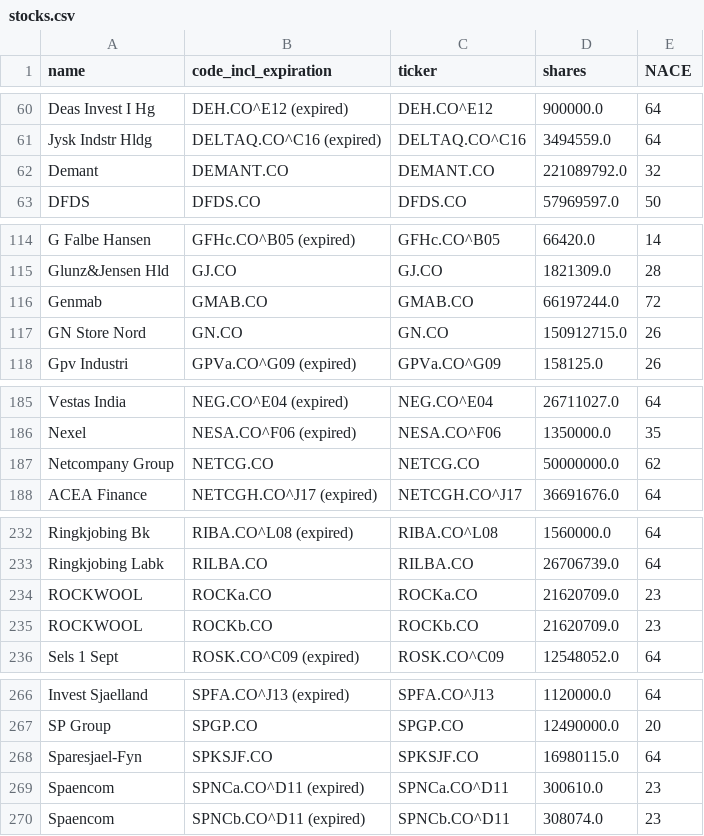
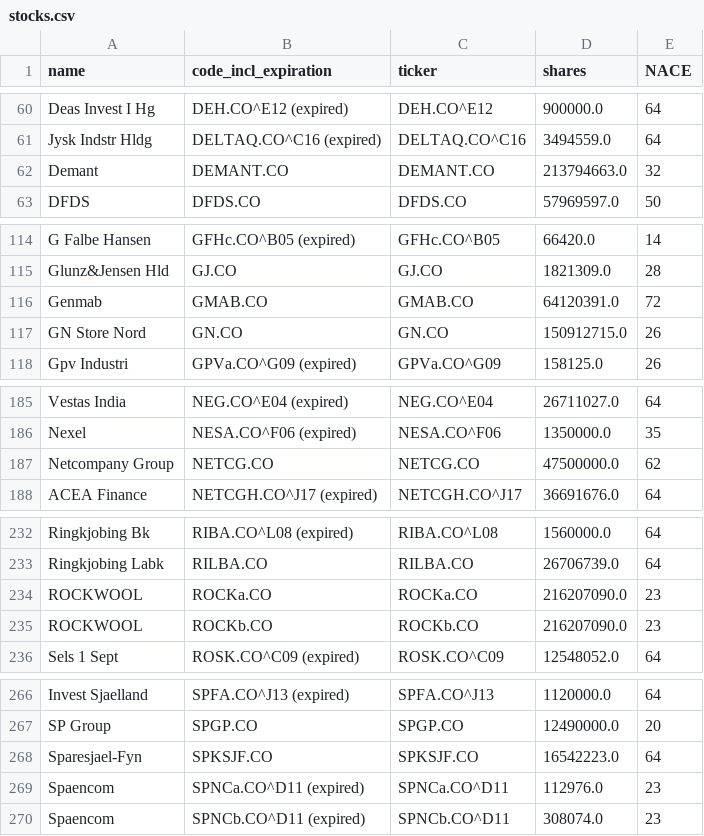
Before and after one commit to johanoelgaard/MastersThesis, a CSV file: data/stocks.csv, drawn as a sheet; only a part is shown, gaps mark what is left out; the diff covers the shown part only.

```diff
--- a/data/stocks.csv
+++ b/data/stocks.csv
@@ -61,3 +61,3 @@ Deas Invest I Hg,DEH.CO^E12 (expired),DEH.CO^E12,900000.0,64
 Jysk Indstr Hldg,DELTAQ.CO^C16 (expired),DELTAQ.CO^C16,3494559.0,64
-Demant,DEMANT.CO,DEMANT.CO,221089792.0,32
+Demant,DEMANT.CO,DEMANT.CO,213794663.0,32
 DFDS,DFDS.CO,DFDS.CO,57969597.0,50
@@ -115,3 +115,3 @@ G Falbe Hansen,GFHc.CO^B05 (expired),GFHc.CO^B05,66420.0,14
 Glunz&Jensen Hld,GJ.CO,GJ.CO,1821309.0,28
-Genmab,GMAB.CO,GMAB.CO,66197244.0,72
+Genmab,GMAB.CO,GMAB.CO,64120391.0,72
 GN Store Nord,GN.CO,GN.CO,150912715.0,26
@@ -186,3 +186,3 @@ Vestas India,NEG.CO^E04 (expired),NEG.CO^E04,26711027.0,64
 Nexel,NESA.CO^F06 (expired),NESA.CO^F06,1350000.0,35
-Netcompany Group,NETCG.CO,NETCG.CO,50000000.0,62
+Netcompany Group,NETCG.CO,NETCG.CO,47500000.0,62
 ACEA Finance,NETCGH.CO^J17 (expired),NETCGH.CO^J17,36691676.0,64
@@ -233,4 +233,4 @@ Ringkjobing Bk,RIBA.CO^L08 (expired),RIBA.CO^L08,1560000.0,64
 Ringkjobing Labk,RILBA.CO,RILBA.CO,26706739.0,64
-ROCKWOOL,ROCKa.CO,ROCKa.CO,21620709.0,23
-ROCKWOOL,ROCKb.CO,ROCKb.CO,21620709.0,23
+ROCKWOOL,ROCKa.CO,ROCKa.CO,216207090.0,23
+ROCKWOOL,ROCKb.CO,ROCKb.CO,216207090.0,23
 Sels 1 Sept,ROSK.CO^C09 (expired),ROSK.CO^C09,12548052.0,64
@@ -267,4 +267,4 @@ Invest Sjaelland,SPFA.CO^J13 (expired),SPFA.CO^J13,1120000.0,64
 SP Group,SPGP.CO,SPGP.CO,12490000.0,20
-Sparesjael-Fyn,SPKSJF.CO,SPKSJF.CO,16980115.0,64
-Spaencom,SPNCa.CO^D11 (expired),SPNCa.CO^D11,300610.0,23
+Sparesjael-Fyn,SPKSJF.CO,SPKSJF.CO,16542223.0,64
+Spaencom,SPNCa.CO^D11 (expired),SPNCa.CO^D11,112976.0,23
 Spaencom,SPNCb.CO^D11 (expired),SPNCb.CO^D11,308074.0,23
```
Also changed, not shown: 3 edited cells elsewhere in this file, 8 other files.
